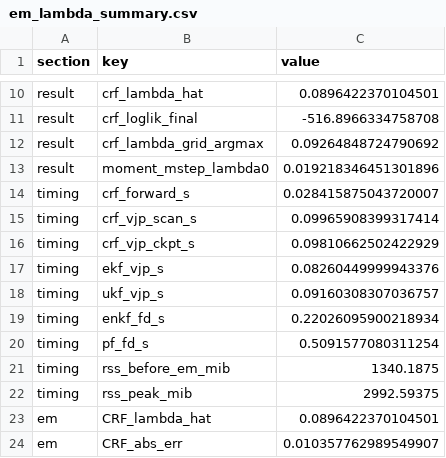
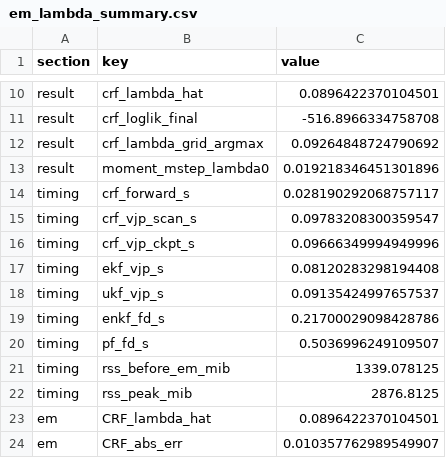
Before and after one commit to LukeSnow0/roughpath-filtering, a CSV file: experiments/mfts_test/output/em_lambda_summary.csv, drawn as a sheet; only a part is shown, gaps mark what is left out; the diff covers the shown part only.

```diff
--- a/experiments/mfts_test/output/em_lambda_summary.csv
+++ b/experiments/mfts_test/output/em_lambda_summary.csv
@@ -13,11 +13,11 @@ result,crf_lambda_grid_argmax,0.09264848724790692
 result,moment_mstep_lambda0,0.019218346451301896
-timing,crf_forward_s,0.028415875043720007
-timing,crf_vjp_scan_s,0.09965908399317414
-timing,crf_vjp_ckpt_s,0.09810662502422929
-timing,ekf_vjp_s,0.08260449999943376
-timing,ukf_vjp_s,0.09160308307036757
-timing,enkf_fd_s,0.22026095900218934
-timing,pf_fd_s,0.5091577080311254
-timing,rss_before_em_mib,1340.1875
-timing,rss_peak_mib,2992.59375
+timing,crf_forward_s,0.028190292068757117
+timing,crf_vjp_scan_s,0.09783208300359547
+timing,crf_vjp_ckpt_s,0.09666349994949996
+timing,ekf_vjp_s,0.08120283298194408
+timing,ukf_vjp_s,0.09135424997657537
+timing,enkf_fd_s,0.21700029098428786
+timing,pf_fd_s,0.5036996249109507
+timing,rss_before_em_mib,1339.078125
+timing,rss_peak_mib,2876.8125
 em,CRF_lambda_hat,0.0896422370104501
```
Also changed, not shown: 49 added rows and 25 edited cells elsewhere in this file, 1 other file.
